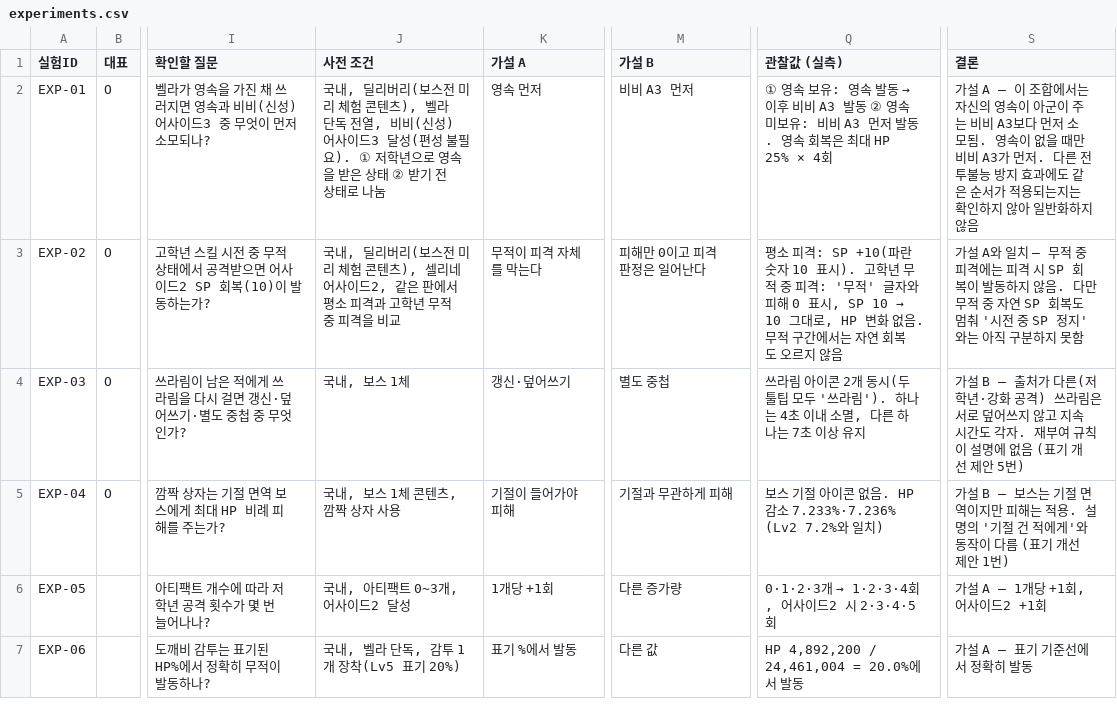
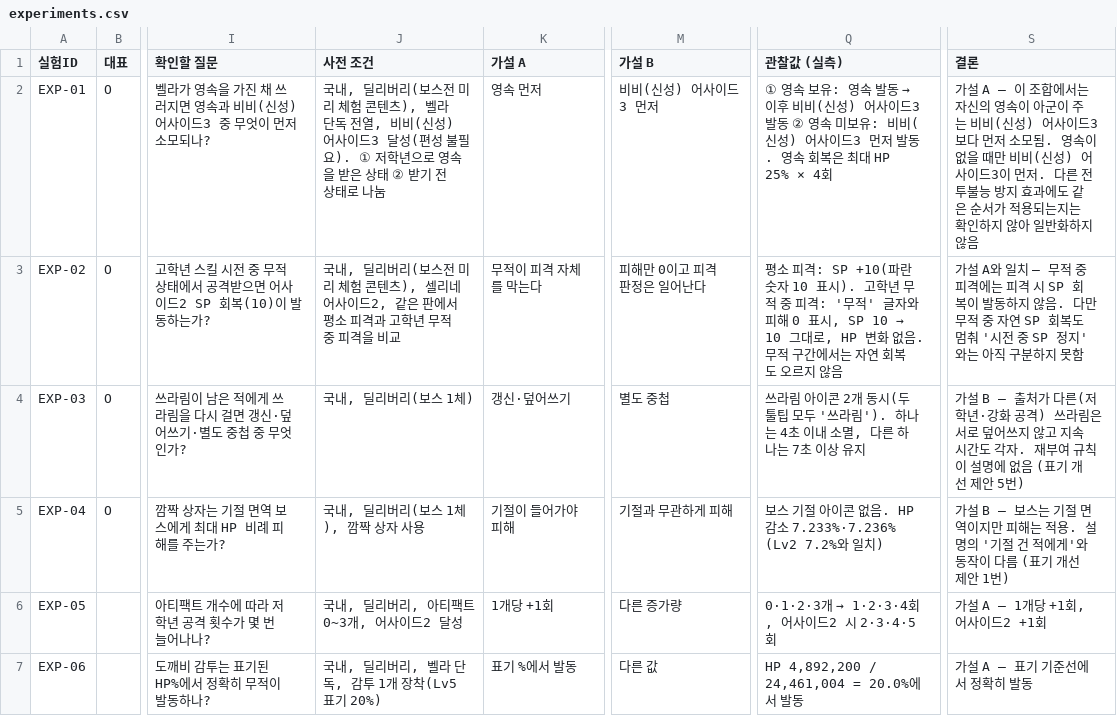
Before and after one commit to gasumii/trickcal-meta, a CSV file: data/battle/experiments.csv, drawn as a sheet; only a part is shown, gaps mark what is left out; the diff covers the shown part only; the diff names each change by its address in the sheet, - before the commit and + after, or states it on an @@ line.

```diff
--- a/data/battle/experiments.csv
+++ b/data/battle/experiments.csv
-M2 (가설 B): 비비 A3 먼저
+M2 (가설 B): 비비(신성) 어사이드3 먼저
-Q2 (관찰값 (실측)): …후 비비 A3 발동 ② 영속 미보유: 비비 A3 먼저 발…
+Q2 (관찰값 (실측)): …후 비비(신성) 어사이드3 발동 ② 영속 미보유: 비비(신성) 어사이드3 먼저 발…
-S2 (결론): …는 비비 A3보다 먼저 소모됨. 영속이 없을 때만 비비 A3가 먼저.…
+S2 (결론): …는 비비(신성) 어사이드3보다 먼저 소모됨. 영속이 없을 때만 비비(신성) 어사이드3이 먼저.…
-J4 (사전 조건): 국내, 보스 1체
+J4 (사전 조건): 국내, 딜리버리(보스 1체)
-J5 (사전 조건): 국내, 보스 1체 콘텐츠, 깜짝 상자 사용
+J5 (사전 조건): 국내, 딜리버리(보스 1체), 깜짝 상자 사용
-J6 (사전 조건): 국내, 아티팩트 0~3개, 어사이드2 달성
+J6 (사전 조건): 국내, 딜리버리, 아티팩트 0~3개, 어사이드2 달성
-J7 (사전 조건): 국내, 벨라 단독, 감투 1개 장착(Lv5 표기 20%)
+J7 (사전 조건): 국내, 딜리버리, 벨라 단독, 감투 1개 장착(Lv5 표기 20%)
```
Also changed, not shown: 6 edited cells elsewhere in this file, data/battle/skills.csv, data/changelog.csv, 9 other files.
